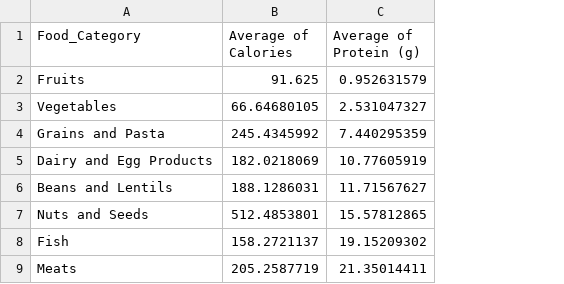
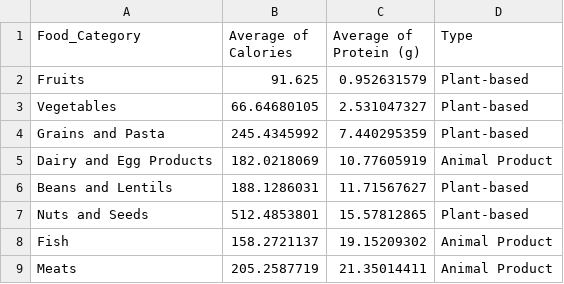
Before and after one commit to shirleyli2015/narrative_viz.github.io, a CSV file: data/MyFoodData_Nutrition_Facts_SpreadSheet_1.csv, drawn as a sheet; the diff names each change by its address in the sheet, - before the commit and + after, or states it on an @@ line.

```diff
--- a/data/MyFoodData_Nutrition_Facts_SpreadSheet_1.csv
+++ b/data/MyFoodData_Nutrition_Facts_SpreadSheet_1.csv
+column D (Type), rows 2-9: Plant-based | Plant-based | Plant-based | Animal Product | Plant-based | Plant-based | Animal Product | Animal Product
```
Also changed, not shown: 2 other files.
